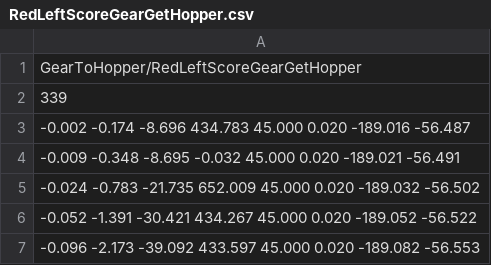
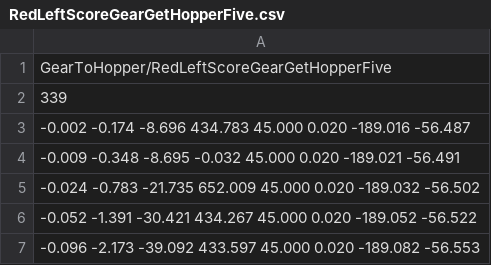
Before and after one commit to ArcticWarriors/snobot-2017, a CSV file: RobotCode/snobot2017/resources/traj/GearToHopper/RedLeftScoreGearGetHopperFive.csv (was RobotCode/snobot2017/resources/traj/GearToHopper/RedLeftScoreGearGetHopper.csv), drawn as a sheet; only a part is shown.

```diff
--- a/RobotCode/snobot2017/resources/traj/GearToHopper/RedLeftScoreGearGetHopper.csv
+++ b/RobotCode/snobot2017/resources/traj/GearToHopper/RedLeftScoreGearGetHopperFive.csv
@@ -1,2 +1,2 @@
-GearToHopper/RedLeftScoreGearGetHopper
+GearToHopper/RedLeftScoreGearGetHopperFive
 339
```
Also changed, not shown: RobotCode/snobot2017/resources/traj/GearToHopper/BlueLeftScoreGearGetHopperThree.csv, RobotCode/snobot2017/resources/traj/GearToHopper/BlueRightScoreGearGetHopperFour.csv, 9 other files.
